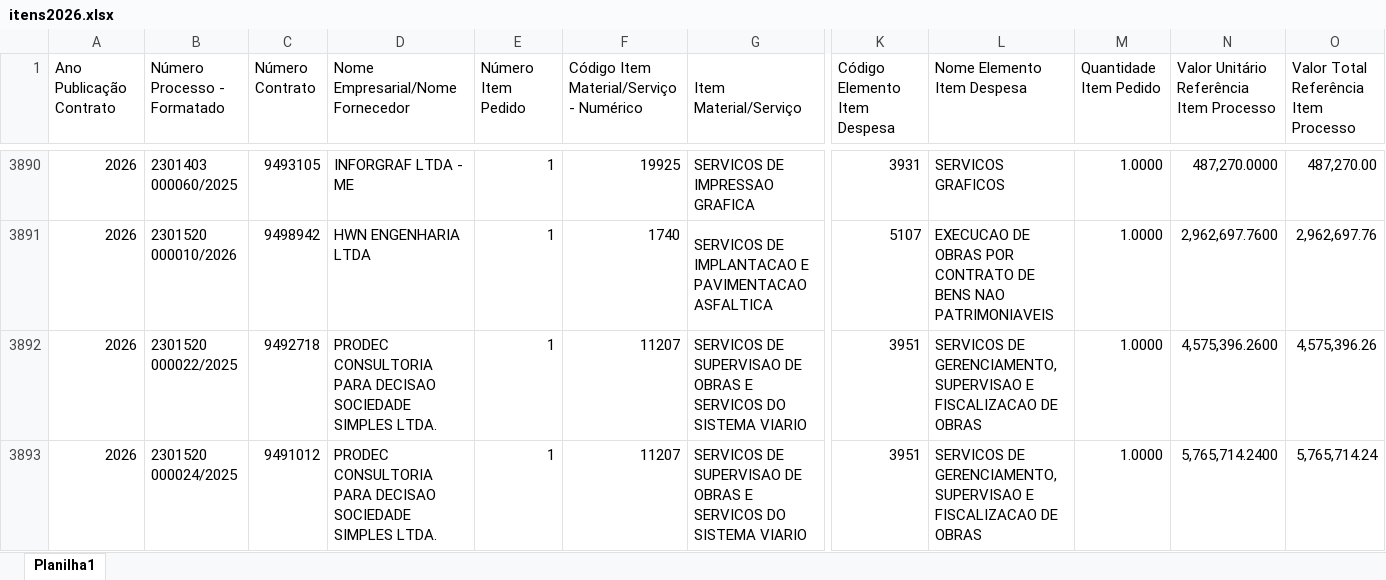
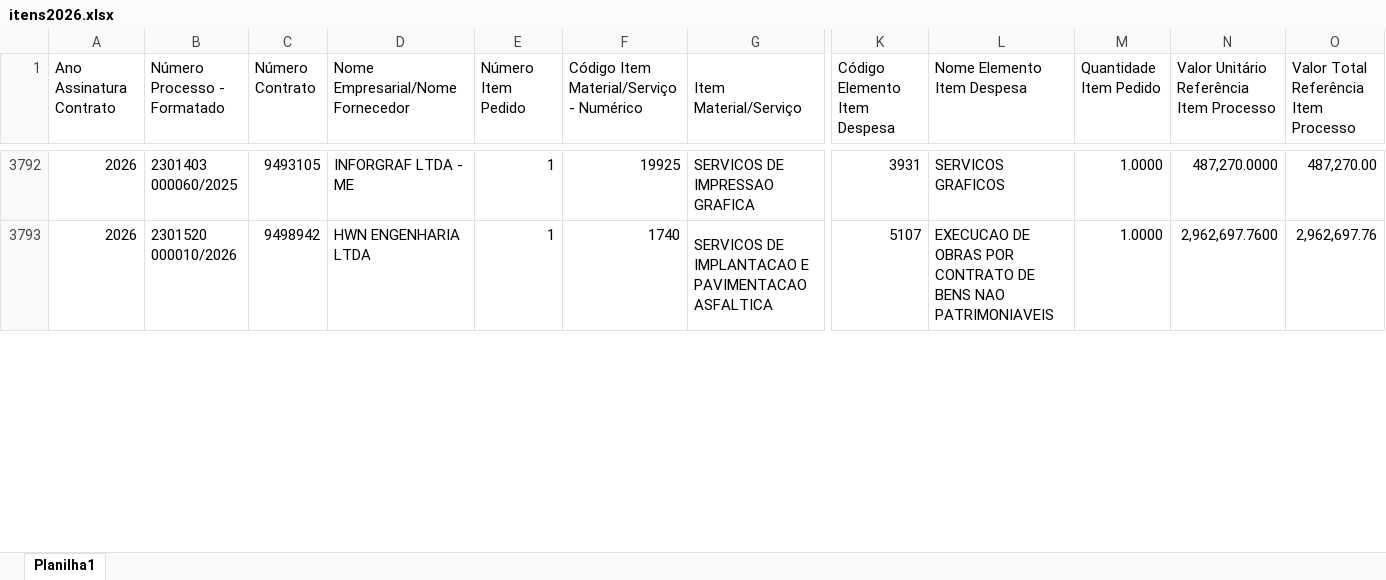
Before and after one commit to transparencia-mg/portal_contratos, an Excel workbook: upload/itens2026.xlsx, sheet Planilha1, drawn as a sheet; only a part is shown, gaps mark what is left out; values as stored, in another font and other column widths than the file's, no cell formats; rows hold the shown columns only; the diff covers the shown part only; the diff names each change by its address in the sheet, - before the commit and + after, or states it on an @@ line.

```diff
--- a/upload/itens2026.xlsx (sheet Planilha1)
+++ b/upload/itens2026.xlsx (sheet Planilha1)
-A1: Ano Publicação Contrato
+A1: Ano Assinatura Contrato
-row 3892: 2026 | 2301520 000022/2025 | 9492718 | PRODEC CONSULTORIA PARA DECISAO SOCIEDADE SIMPLES LTDA. | 1 | 11207 | SERVICOS DE SUPERVISAO DE OBRAS E SERVICOS DO SISTEMA VIARIO | 3951 | SERVICOS DE GERENCIAMENTO, SUPERVISAO E FISCALIZACAO DE OBRAS | 1.0000 | 4,575,396.2600 | 4,575,396.26
-row 3893: 2026 | 2301520 000024/2025 | 9491012 | PRODEC CONSULTORIA PARA DECISAO SOCIEDADE SIMPLES LTDA. | 1 | 11207 | SERVICOS DE SUPERVISAO DE OBRAS E SERVICOS DO SISTEMA VIARIO | 3951 | SERVICOS DE GERENCIAMENTO, SUPERVISAO E FISCALIZACAO DE OBRAS | 1.0000 | 5,765,714.2400 | 5,765,714.24
```
Also changed, not shown: 130 removed rows elsewhere in this sheet, cell formats, upload/contratos2026.xlsx, 10 other files.
